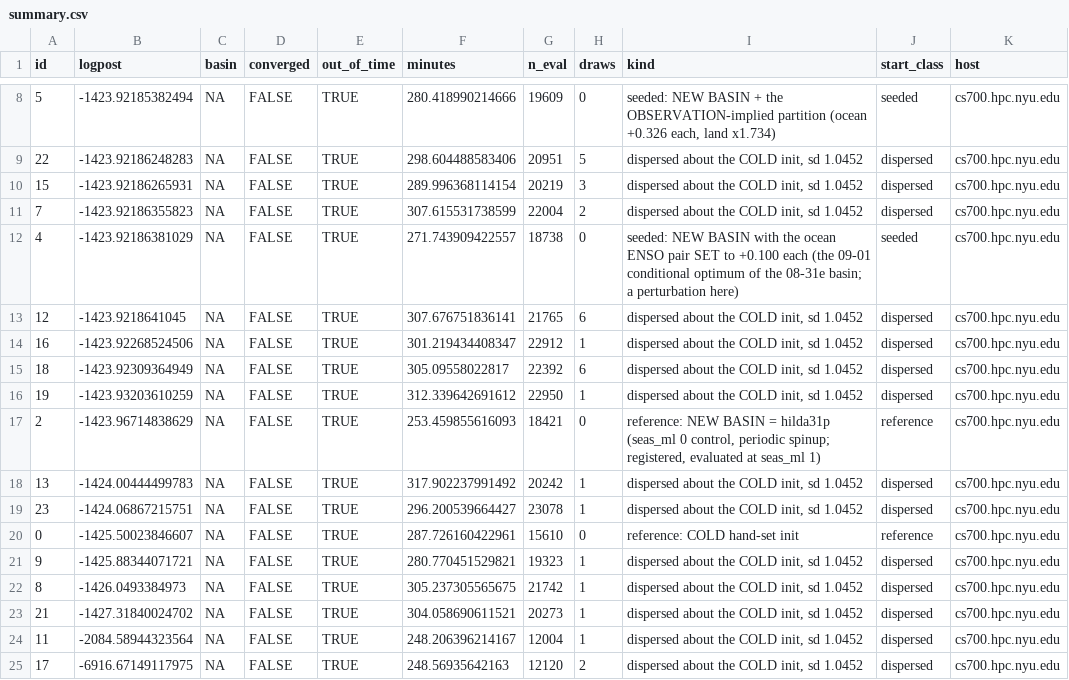
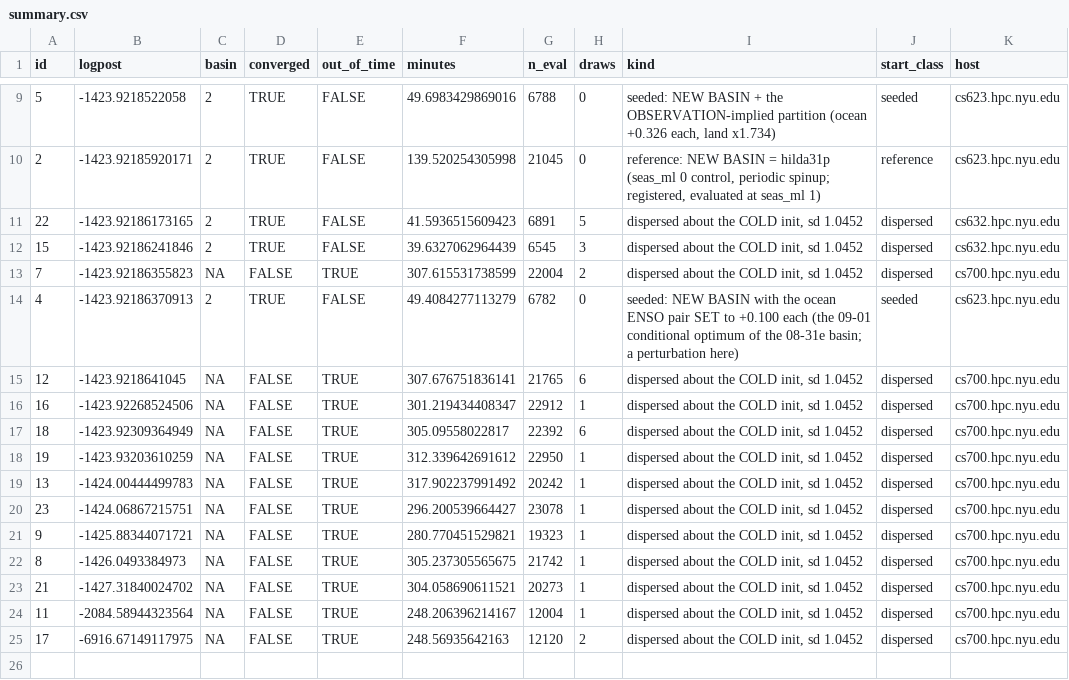
Before and after one commit to msarofim/CarbonCycleEmulator, a CSV file: calibration/output/multistart_20260912_round7_seasml1_sd1.0452/summary.csv, drawn as a sheet; only a part is shown, gaps mark what is left out; the diff covers the shown part only.

```diff
--- a/calibration/output/multistart_20260912_round7_seasml1_sd1.0452/summary.csv
+++ b/calibration/output/multistart_20260912_round7_seasml1_sd1.0452/summary.csv
@@ -8,6 +9,7 @@
-5,-1423.92185382494,NA,FALSE,TRUE,280.418990214666,19609,0,"seeded: NEW BASIN + the OBSERVATION-implied partition (ocean +0.326 each, land x1.734)","seeded","cs700.hpc.nyu.edu"
-22,-1423.92186248283,NA,FALSE,TRUE,298.604488583406,20951,5,"dispersed about the COLD init, sd 1.0452","dispersed","cs700.hpc.nyu.edu"
-15,-1423.92186265931,NA,FALSE,TRUE,289.996368114154,20219,3,"dispersed about the COLD init, sd 1.0452","dispersed","cs700.hpc.nyu.edu"
+5,-1423.9218522058,2,TRUE,FALSE,49.6983429869016,6788,0,"seeded: NEW BASIN + the OBSERVATION-implied partition (ocean +0.326 each, land x1.734)","seeded","cs623.hpc.nyu.edu"
+2,-1423.92185920171,2,TRUE,FALSE,139.520254305998,21045,0,"reference: NEW BASIN = hilda31p (seas_ml 0 control, periodic spinup; registered, evaluated at seas_ml 1)","reference","cs623.hpc.nyu.edu"
+22,-1423.92186173165,2,TRUE,FALSE,41.5936515609423,6891,5,"dispersed about the COLD init, sd 1.0452","dispersed","cs632.hpc.nyu.edu"
+15,-1423.92186241846,2,TRUE,FALSE,39.6327062964439,6545,3,"dispersed about the COLD init, sd 1.0452","dispersed","cs632.hpc.nyu.edu"
 7,-1423.92186355823,NA,FALSE,TRUE,307.615531738599,22004,2,"dispersed about the COLD init, sd 1.0452","dispersed","cs700.hpc.nyu.edu"
-4,-1423.92186381029,NA,FALSE,TRUE,271.743909422557,18738,0,"seeded: NEW BASIN with the ocean ENSO pair SET to +0.100 each (the 09-01 conditional optimum of the 08-31e basin; a perturbation here)","seeded","cs700.hpc.nyu.edu"
+4,-1423.92186370913,2,TRUE,FALSE,49.4084277113279,6782,0,"seeded: NEW BASIN with the ocean ENSO pair SET to +0.100 each (the 09-01 conditional optimum of the 08-31e basin; a perturbation here)","seeded","cs623.hpc.nyu.edu"
 12,-1423.9218641045,NA,FALSE,TRUE,307.676751836141,21765,6,"dispersed about the COLD init, sd 1.0452","dispersed","cs700.hpc.nyu.edu"
@@ -16,6 +18,4 @@
 19,-1423.93203610259,NA,FALSE,TRUE,312.339642691612,22950,1,"dispersed about the COLD init, sd 1.0452","dispersed","cs700.hpc.nyu.edu"
-2,-1423.96714838629,NA,FALSE,TRUE,253.459855616093,18421,0,"reference: NEW BASIN = hilda31p (seas_ml 0 control, periodic spinup; registered, evaluated at seas_ml 1)","reference","cs700.hpc.nyu.edu"
 13,-1424.00444499783,NA,FALSE,TRUE,317.902237991492,20242,1,"dispersed about the COLD init, sd 1.0452","dispersed","cs700.hpc.nyu.edu"
 23,-1424.06867215751,NA,FALSE,TRUE,296.200539664427,23078,1,"dispersed about the COLD init, sd 1.0452","dispersed","cs700.hpc.nyu.edu"
-0,-1425.50023846607,NA,FALSE,TRUE,287.726160422961,15610,0,"reference: COLD hand-set init","reference","cs700.hpc.nyu.edu"
 9,-1425.88344071721,NA,FALSE,TRUE,280.770451529821,19323,1,"dispersed about the COLD init, sd 1.0452","dispersed","cs700.hpc.nyu.edu"
```
Also changed, not shown: 1 added row and 42 edited cells elsewhere in this file, 26 other files.
